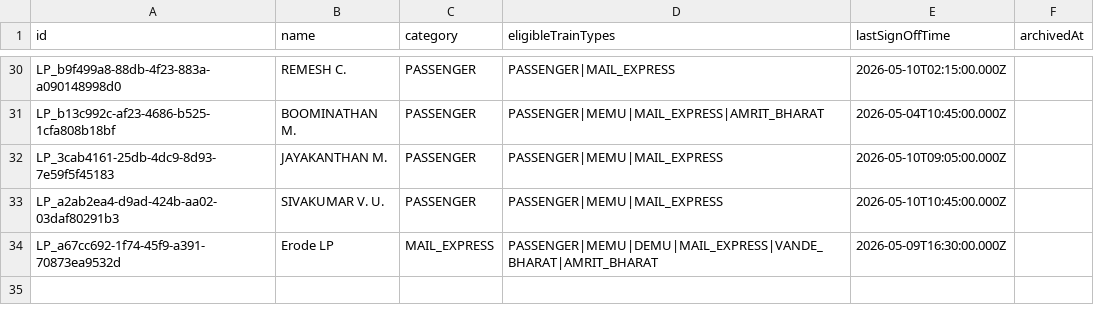
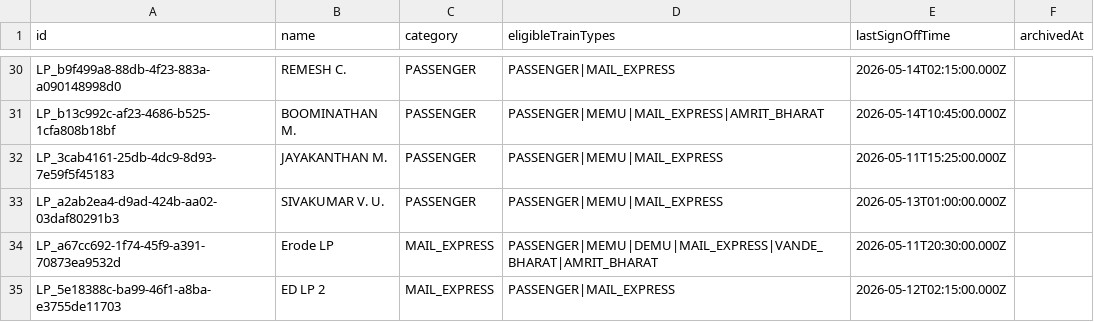
Before and after one commit to gokhulsakthivel/RPMS, a CSV file: data/loco_pilots.csv, drawn as a sheet; only a part is shown, gaps mark what is left out; the diff covers the shown part only; the diff names each change by its address in the sheet, - before the commit and + after, or states it on an @@ line.

```diff
--- a/data/loco_pilots.csv
+++ b/data/loco_pilots.csv
-E30 (lastSignOffTime): 2026-05-10T02:15:00.000Z
+E30 (lastSignOffTime): 2026-05-14T02:15:00.000Z
-E31 (lastSignOffTime): 2026-05-04T10:45:00.000Z
+E31 (lastSignOffTime): 2026-05-14T10:45:00.000Z
-E32 (lastSignOffTime): 2026-05-10T09:05:00.000Z
+E32 (lastSignOffTime): 2026-05-11T15:25:00.000Z
-E33 (lastSignOffTime): 2026-05-10T10:45:00.000Z
+E33 (lastSignOffTime): 2026-05-13T01:00:00.000Z
-E34 (lastSignOffTime): 2026-05-09T16:30:00.000Z
+E34 (lastSignOffTime): 2026-05-11T20:30:00.000Z
+row 35: LP_5e18388c-ba99-46f1-a8ba-e3755de11703 | ED LP 2 | MAIL_EXPRESS | PASSENGER|MAIL_EXPRESS | 2026-05-12T02:15:00.000Z
```
Also changed, not shown: 25 edited cells elsewhere in this file, data/assistant_loco_pilots.csv, data/leaves.csv, 3 other files.
